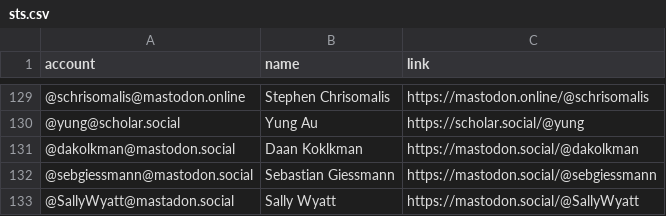
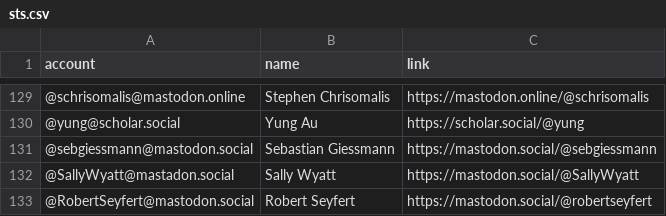
Before and after one commit to jwyg/mastodon-bulk-follow, a CSV file: resources/sts.csv, drawn as a sheet; only a part is shown, gaps mark what is left out; the shorter side is filled out with more unchanged rows.

Commit message:
removing account not found

```diff
--- a/resources/sts.csv
+++ b/resources/sts.csv
@@ -130,3 +130,2 @@ account,name,link
 @yung@scholar.social,Yung Au,https://scholar.social/@yung
-@dakolkman@mastodon.social,Daan Koklkman,https://mastodon.social/@dakolkman
 @sebgiessmann@mastodon.social,Sebastian Giessmann,https://mastodon.social/@sebgiessmann
```
